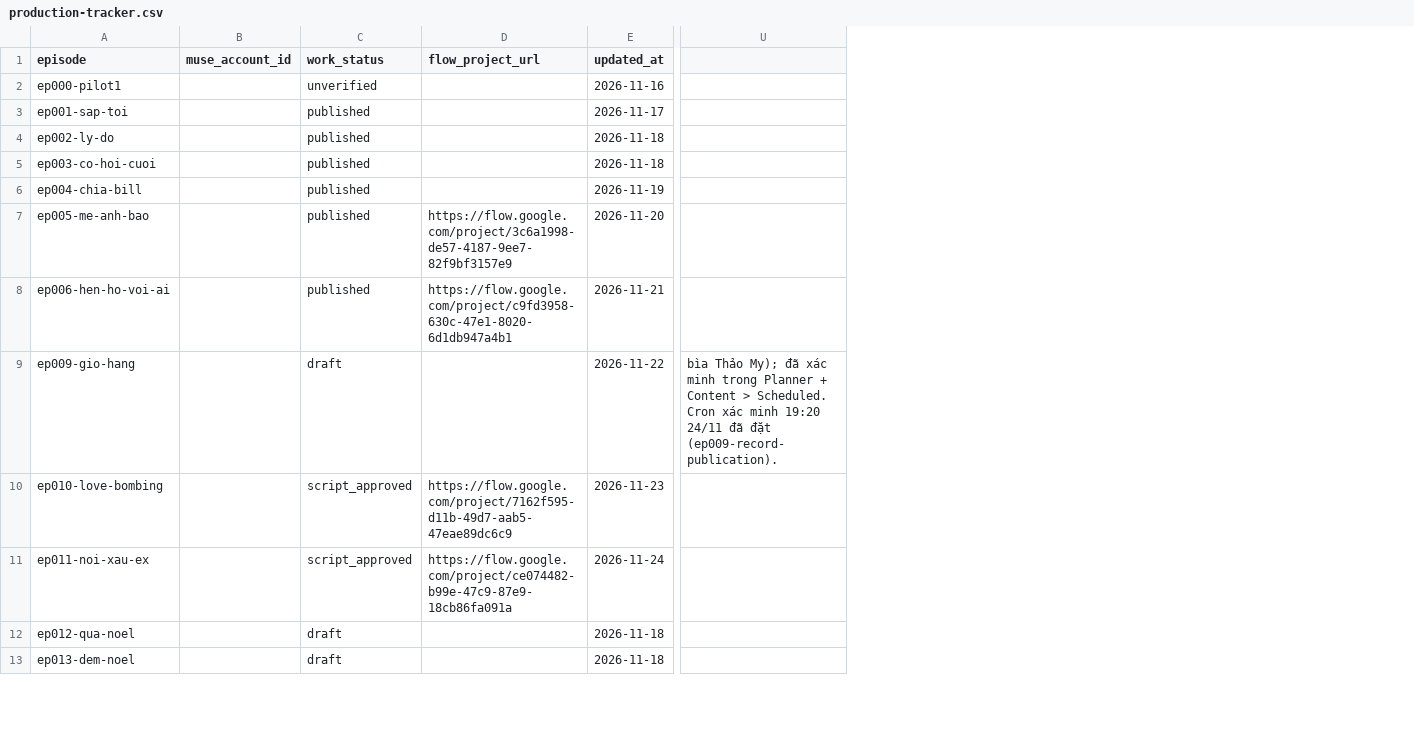
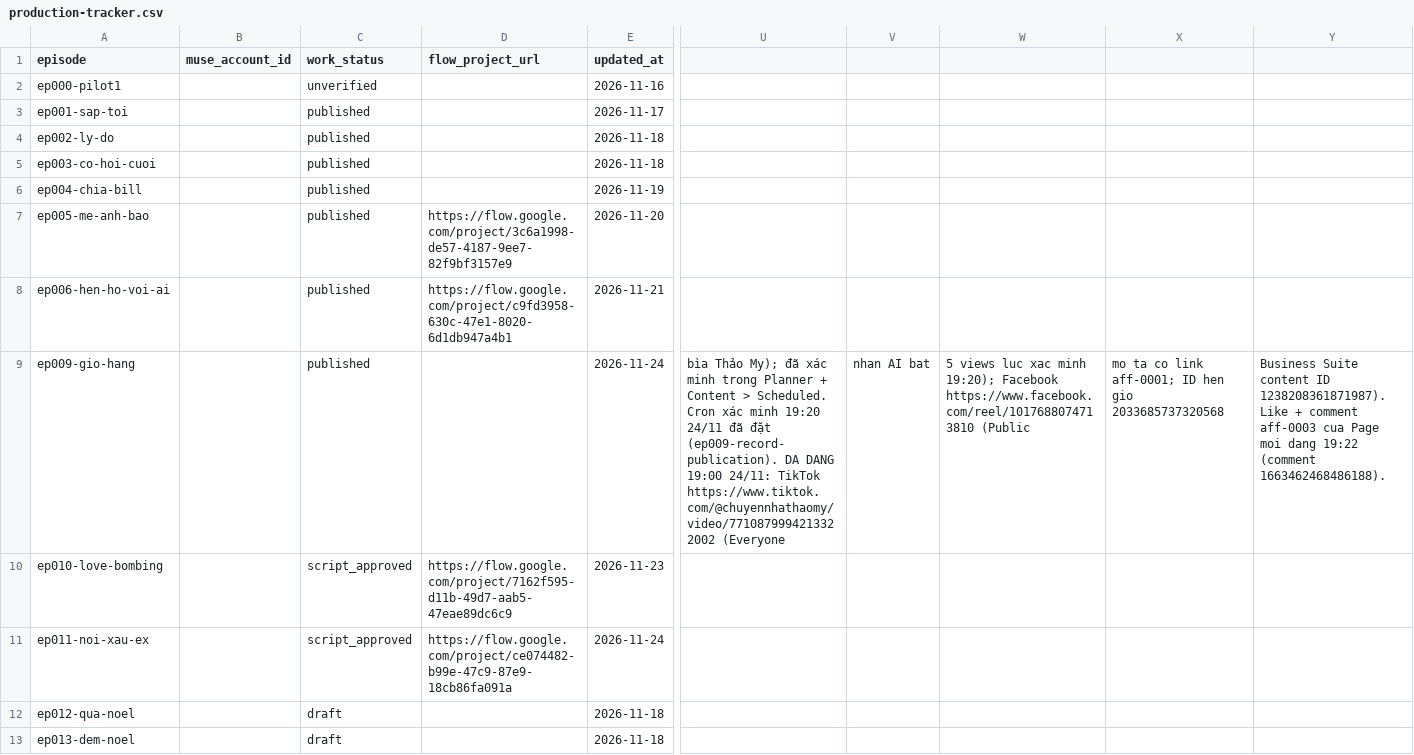
Before and after one commit to ptit9x/gen-videos-for-affiliate, a CSV file: 00_docs/production-tracker.csv, drawn as a sheet; only a part is shown, gaps mark what is left out; removed rows and columns are numbered as before the commit, all else as after; the diff names each change by its address in the sheet, - before the commit and + after, or states it on an @@ line.

```diff
--- a/00_docs/production-tracker.csv
+++ b/00_docs/production-tracker.csv
-column U, row 9: bìa Thảo My); đã xác minh trong Planner + Content > Scheduled. Cron xác minh 19:20 24/11 đã đặt (ep009-record-publication).
+column U, row 9: bìa Thảo My); đã xác minh trong Planner + Content > Scheduled. Cron xác minh 19:20 24/11 đã đặt (ep009-record-publication). DA DANG 19:00 24/11: TikTok https://www.tiktok.com/@chuyennhathaomy/video/7710879994213322002 (Everyone
+column V, row 9: nhan AI bat
+column W, row 9: 5 views luc xac minh 19:20); Facebook https://www.facebook.com/reel/1017688074713810 (Public
+column X, row 9: mo ta co link aff-0001; ID hen gio 2033685737320568
+column Y, row 9: Business Suite content ID 1238208361871987). Like + comment aff-0003 cua Page moi dang 19:22 (comment 1663462468486188).
-C9 (work_status): draft
+C9 (work_status): published
-E9 (updated_at): 2026-11-22
+E9 (updated_at): 2026-11-24
```
Also changed, not shown: 04_products/affiliate-placements.csv, 07_analytics/publications.csv, 10 other files.
